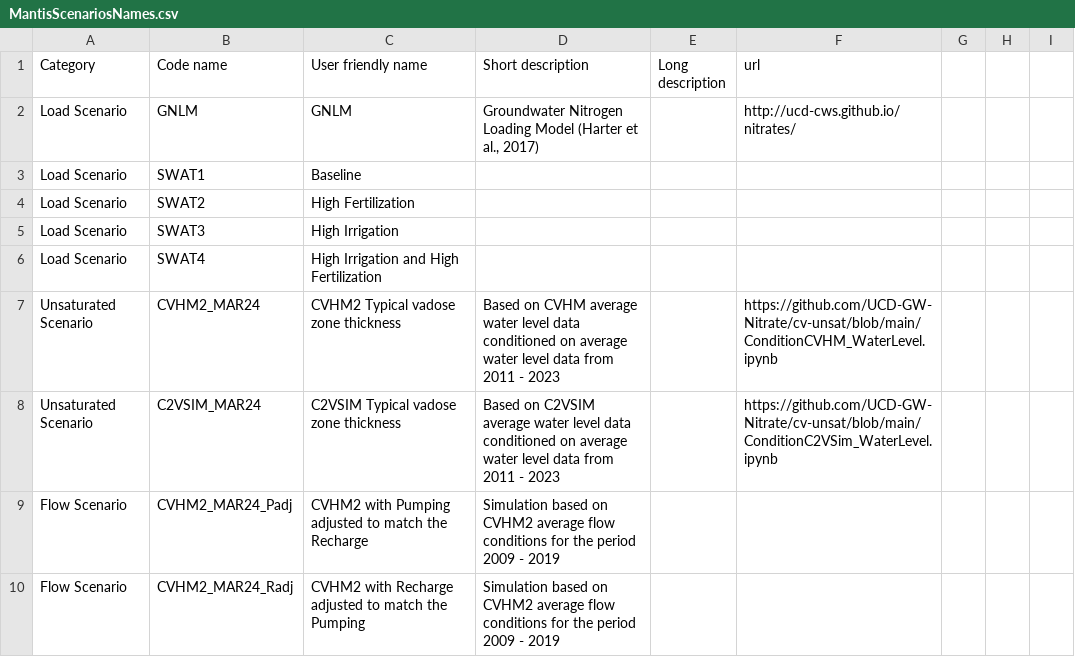
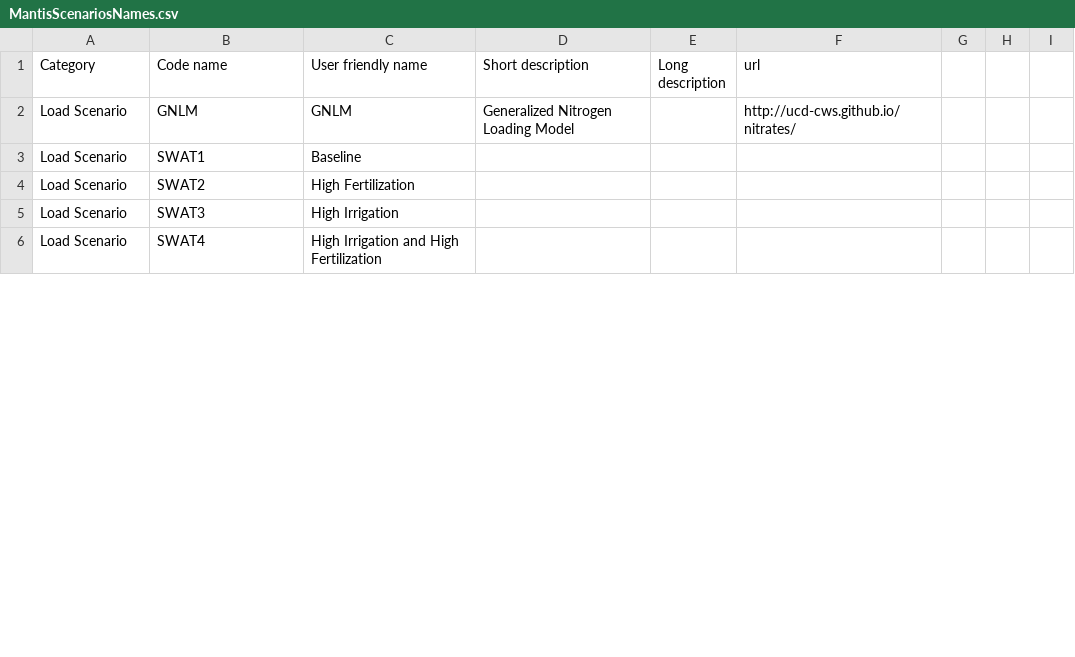
Before and after one commit to UCD-GW-Nitrate/npsat_web_backend, a CSV file: npsat_manager/data/scenarios/MantisScenariosNames.csv, drawn as a sheet; only a part is shown; the diff covers the shown part only.

Commit message:
Revert "Merge pull request #60 from UCD-GW-Nitrate/dev"
This reverts commit e46f0bef175cdd4d4ae7f55157d8172193fe8361, reversing
changes made to c2d4c6490c28974d167a6e2ef0f2226021535f41.

```diff
--- a/npsat_manager/data/scenarios/MantisScenariosNames.csv
+++ b/npsat_manager/data/scenarios/MantisScenariosNames.csv
@@ -1,3 +1,3 @@
 Category,Code name,User friendly name,Short description,Long description,url
-Load Scenario,GNLM,GNLM,"Groundwater Nitrogen Loading Model (Harter et al., 2017)",,http://ucd-cws.github.io/nitrates/
+Load Scenario,GNLM,GNLM,Generalized Nitrogen Loading Model,,http://ucd-cws.github.io/nitrates/
 Load Scenario,SWAT1,Baseline,,,
@@ -6,5 +6 @@ Load Scenario,SWAT3,High Irrigation,,,
 Load Scenario,SWAT4,High Irrigation and High Fertilization,,,
-Unsaturated Scenario,CVHM2_MAR24,CVHM2 Typical vadose zone thickness,Based on CVHM average water level data conditioned on average water level data from 2011 - 2023,,https://github.com/UCD-GW-Nitrate/cv-unsat/blob/main/ConditionCVHM_WaterLevel.ipynb
-Unsaturated Scenario,C2VSIM_MAR24,C2VSIM Typical vadose zone thickness,Based on C2VSIM average water level data conditioned on average water level data from 2011 - 2023,,https://github.com/UCD-GW-Nitrate/cv-unsat/blob/main/ConditionC2VSim_WaterLevel.ipynb
-Flow Scenario,CVHM2_MAR24_Padj,CVHM2 with Pumping adjusted to match the Recharge,Simulation based on CVHM2 average flow conditions for the period 2009 - 2019,,
-Flow Scenario,CVHM2_MAR24_Radj,CVHM2 with Recharge adjusted to match the Pumping,Simulation based on CVHM2 average flow conditions for the period 2009 - 2019,,
```
Also changed, not shown: 4 added rows, 2 removed rows and 10 edited cells elsewhere in this file, 5 other files.
